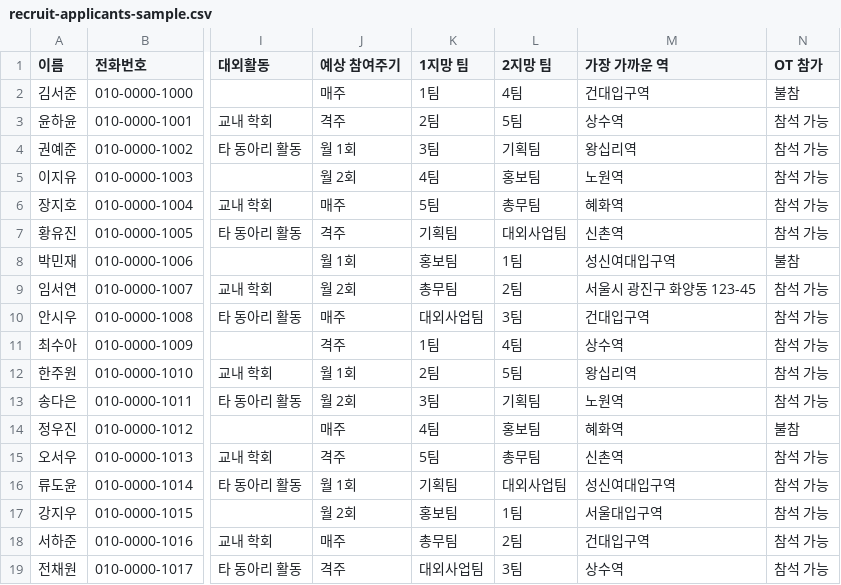
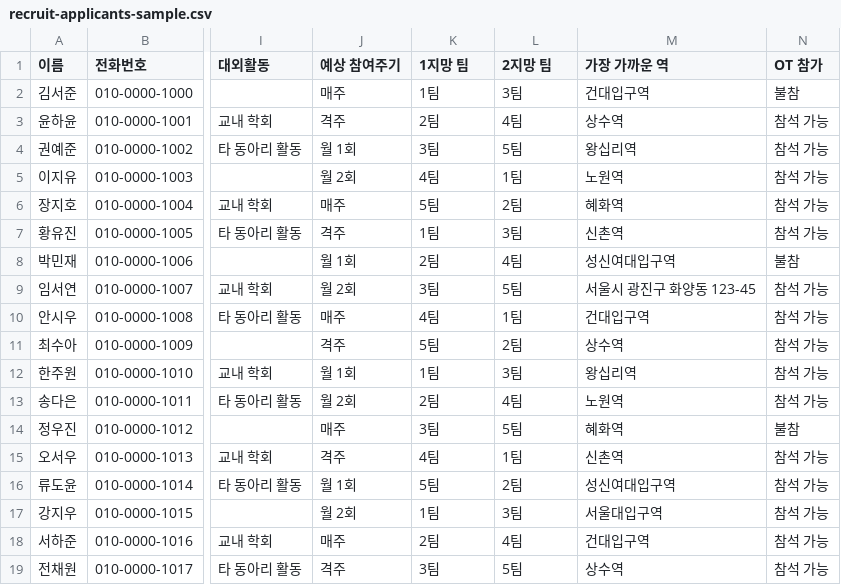
Before and after one commit to animalmate/Animalmate, a CSV file: samples/recruit-applicants-sample.csv, drawn as a sheet; only a part is shown, gaps mark what is left out; the diff covers the shown part only; the diff names each change by its address in the sheet, - before the commit and + after, or states it on an @@ line.

Commit message:
지망 팀을 기수 설정으로 분리 + 문항 줄바꿈 + 테스트 지원자 50명
지망 팀은 운영진 팀과 다른 목록이다
- 지원서의 지망 팀을 teams 테이블(회원 관리)에서 읽고 있었는데, 그쪽은 기획팀·홍보팀·총무팀·
  대외사업팀처럼 **운영진이 일하는 조직**이라 신입 지원자가 고를 대상이 아니다.
- apply_form.wishTeamOptions 로 분리하고 "0. 공고·마감 설정"에서 편집하게 했다(기본값 1~5팀).
- `/api/recruit/teams` 는 이제 기수 설정의 지망 팀을 돌려준다. 모집 화면들도 선택된 기수의
  목록을 쓰도록 cohortId 를 넘긴다. 공개 지원서는 서버가 기수 설정에서 바로 넘긴다.

자기소개서 문항 줄바꿈
- 문항 입력이 한 줄짜리 input 이라 줄바꿈이 안 됐다 → textarea 로 교체.
- Field 라벨에 whitespace-pre-line 을 줘서 지원서 화면에도 줄바꿈이 그대로 보이게 했다.

테스트 지원자 50명
- 샘플 CSV 의 지망 팀에 운영진 팀이 섞여 있던 것을 1~5팀으로 재생성.
- 프로젝트의 실제 parseCsv/mapRowToApplicant/detectDuplicates 로 읽어 DB 에 적재했다
  (51행 → 중복 1건 제외 50명). 팀당 10명, 줄바꿈·따옴표 포함 자기소개서 10건 보존 확인.
  ⚠ 전부 가짜 데이터이며(규칙 #4), 모집 종료 후 데이터 폐기 기능으로 지우면 된다.

네이버 카페는 텍스트 전용으로 확정 — 본문 중간 이미지는 API 가 img 태그를 거부해 불가능
(실험으로 확인), 하단 첨부도 쓰지 않기로 했다. 관련 코드 변경 없음.

typecheck 0 / 단위 212 통과 / next build ✓.

```diff
--- a/samples/recruit-applicants-sample.csv
+++ b/samples/recruit-applicants-sample.csv
-L2 (2지망 팀): 4팀
+L2 (2지망 팀): 3팀
-L3 (2지망 팀): 5팀
+L3 (2지망 팀): 4팀
-L4 (2지망 팀): 기획팀
+L4 (2지망 팀): 5팀
-L5 (2지망 팀): 홍보팀
+L5 (2지망 팀): 1팀
-L6 (2지망 팀): 총무팀
+L6 (2지망 팀): 2팀
-K7 (1지망 팀): 기획팀
+K7 (1지망 팀): 1팀
-L7 (2지망 팀): 대외사업팀
+L7 (2지망 팀): 3팀
-K8 (1지망 팀): 홍보팀
+K8 (1지망 팀): 2팀
-L8 (2지망 팀): 1팀
+L8 (2지망 팀): 4팀
-K9 (1지망 팀): 총무팀
+K9 (1지망 팀): 3팀
-L9 (2지망 팀): 2팀
+L9 (2지망 팀): 5팀
-K10 (1지망 팀): 대외사업팀
+K10 (1지망 팀): 4팀
-L10 (2지망 팀): 3팀
+L10 (2지망 팀): 1팀
-K11 (1지망 팀): 1팀
+K11 (1지망 팀): 5팀
-L11 (2지망 팀): 4팀
+L11 (2지망 팀): 2팀
-K12 (1지망 팀): 2팀
+K12 (1지망 팀): 1팀
-L12 (2지망 팀): 5팀
+L12 (2지망 팀): 3팀
-K13 (1지망 팀): 3팀
+K13 (1지망 팀): 2팀
-L13 (2지망 팀): 기획팀
+L13 (2지망 팀): 4팀
-K14 (1지망 팀): 4팀
+K14 (1지망 팀): 3팀
-L14 (2지망 팀): 홍보팀
+L14 (2지망 팀): 5팀
-K15 (1지망 팀): 5팀
+K15 (1지망 팀): 4팀
-L15 (2지망 팀): 총무팀
+L15 (2지망 팀): 1팀
-K16 (1지망 팀): 기획팀
+K16 (1지망 팀): 5팀
-L16 (2지망 팀): 대외사업팀
+L16 (2지망 팀): 2팀
-K17 (1지망 팀): 홍보팀
+K17 (1지망 팀): 1팀
-L17 (2지망 팀): 1팀
+L17 (2지망 팀): 3팀
-K18 (1지망 팀): 총무팀
+K18 (1지망 팀): 2팀
-L18 (2지망 팀): 2팀
+L18 (2지망 팀): 4팀
-K19 (1지망 팀): 대외사업팀
+K19 (1지망 팀): 3팀
-L19 (2지망 팀): 3팀
+L19 (2지망 팀): 5팀
```
Also changed, not shown: 57 edited cells elsewhere in this file, 12 other files.
